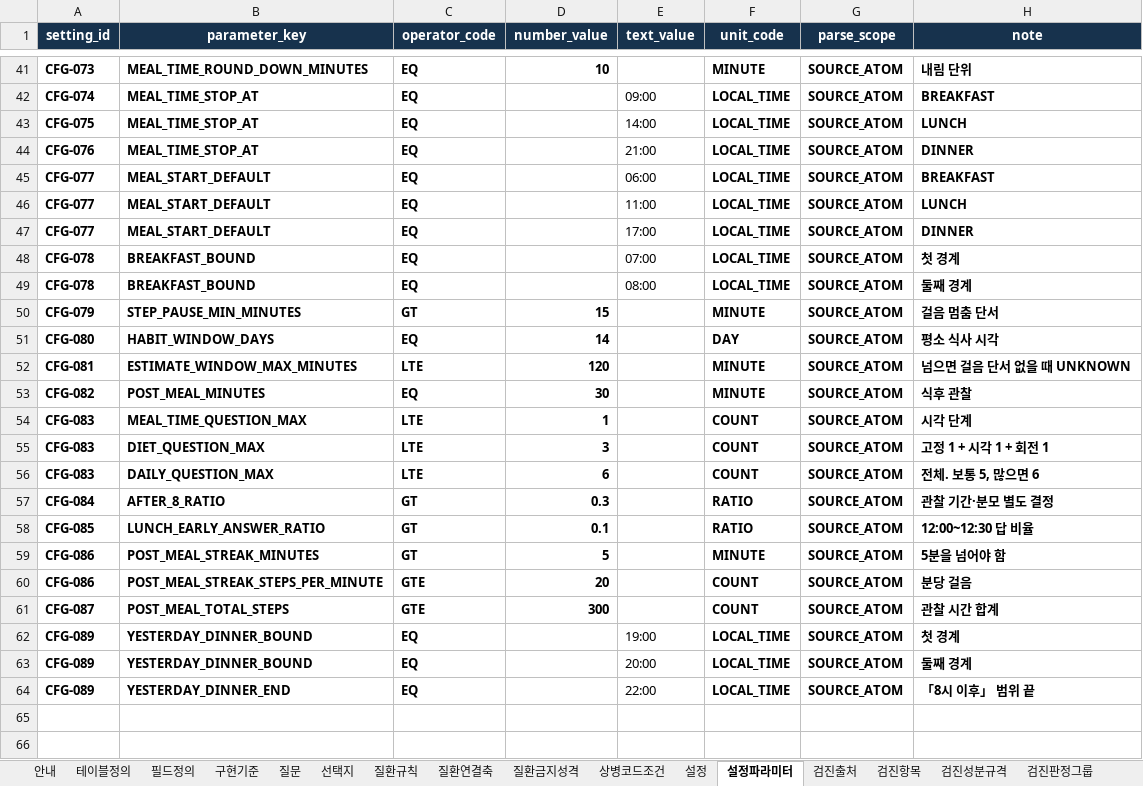
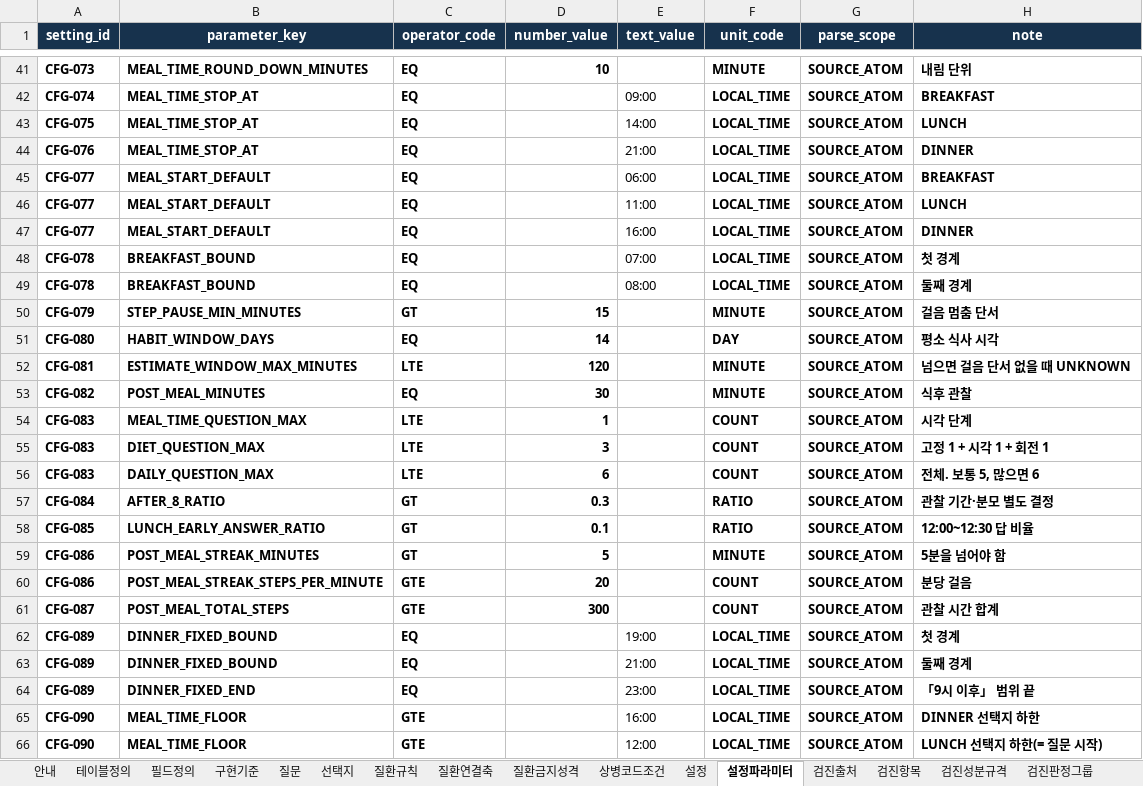
Before and after one commit to srleeinkorea/Project_maiReport, an Excel workbook: docs/엔진/식이/maiReport_식이_개발전달_데이터계약_v1.0.0.xlsx, sheet 설정파라미터, drawn as a sheet; only a part is shown, gaps mark what is left out; values as stored, in another font and other column widths than the file's, no borders; table styles not drawn; the diff names each change by its address in the sheet, - before the commit and + after, or states it on an @@ line.

```diff
--- a/docs/엔진/식이/maiReport_식이_개발전달_데이터계약_v1.0.0.xlsx (sheet 설정파라미터)
+++ b/docs/엔진/식이/maiReport_식이_개발전달_데이터계약_v1.0.0.xlsx (sheet 설정파라미터)
-E47 (text_value): 17:00
+E47 (text_value): 16:00
-B62:B63 (parameter_key): YESTERDAY_DINNER_BOUND
+B62:B63 (parameter_key): DINNER_FIXED_BOUND
-E63 (text_value): 20:00
+E63 (text_value): 21:00
-B64 (parameter_key): YESTERDAY_DINNER_END
+B64 (parameter_key): DINNER_FIXED_END
-E64 (text_value): 22:00
+E64 (text_value): 23:00
-H64 (note): 「8시 이후」 범위 끝
+H64 (note): 「9시 이후」 범위 끝
+row 65: CFG-090 | MEAL_TIME_FLOOR | GTE |  | 16:00 | LOCAL_TIME | SOURCE_ATOM | DINNER 선택지 하한
+row 66: CFG-090 | MEAL_TIME_FLOOR | GTE |  | 12:00 | LOCAL_TIME | SOURCE_ATOM | LUNCH 선택지 하한(= 질문 시작)
```
Also changed, not shown: sheet 번역_en, sheet 선택지, sheet 설정, sheet 질문, sheet 안내, sheet 검증규칙, 1 more sheet, docs/엔진/식이/maiReport_식이_참조설정데이터_v1.0.0.xlsx, 19 other files.
